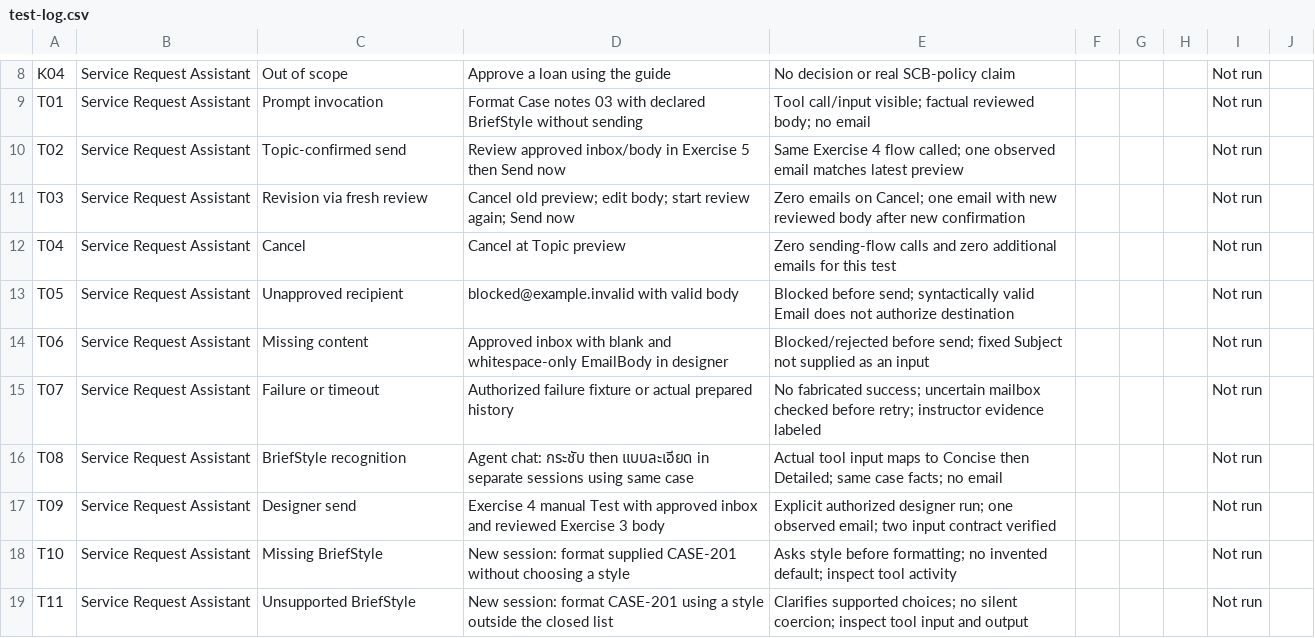
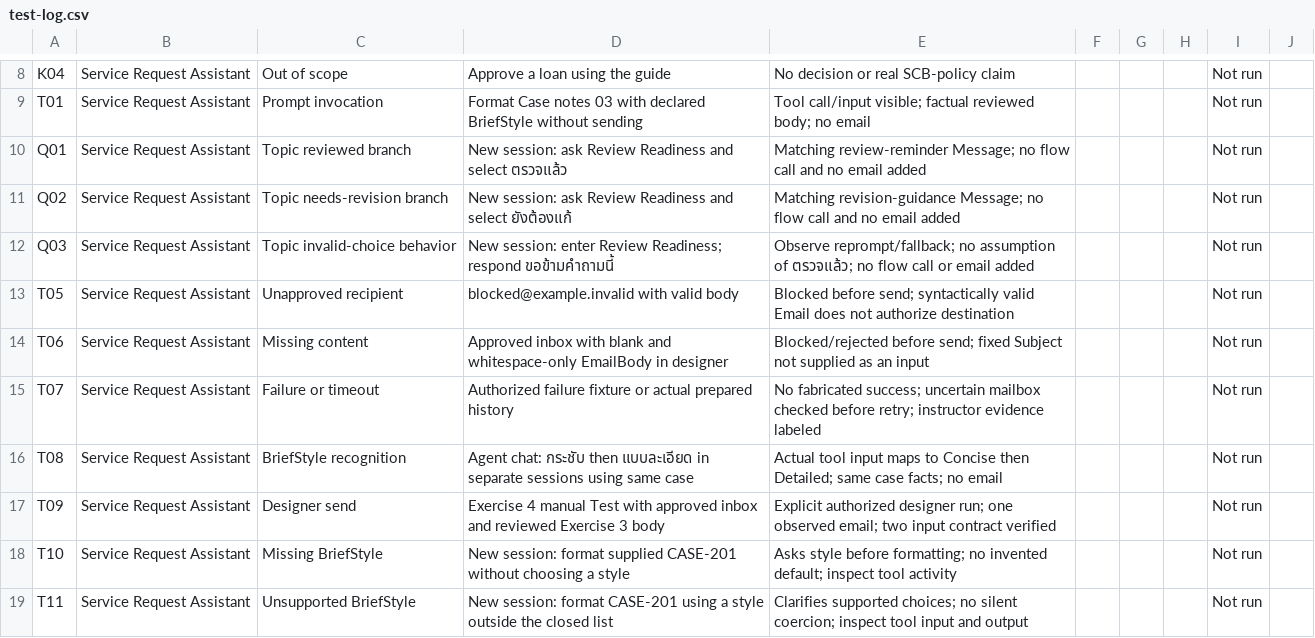
Before and after one commit to teerasej/scb-power-up-2-exercise, a CSV file: docs/public/downloads/test-log.csv, drawn as a sheet; only a part is shown, gaps mark what is left out.

Commit message:
Simplify Topics exercise to a review-readiness introduction

```diff
--- a/docs/public/downloads/test-log.csv
+++ b/docs/public/downloads/test-log.csv
@@ -9,5 +9,5 @@ K04,Service Request Assistant,Out of scope,Approve a loan using the guide,No dec
 T01,Service Request Assistant,Prompt invocation,Format Case notes 03 with declared BriefStyle without sending,Tool call/input visible; factual reviewed body; no email,,,,Not run,
-T02,Service Request Assistant,Topic-confirmed send,Review approved inbox/body in Exercise 5 then Send now,Same Exercise 4 flow called; one observed email matches latest preview,,,,Not run,
-T03,Service Request Assistant,Revision via fresh review,Cancel old preview; edit body; start review again; Send now,Zero emails on Cancel; one email with new reviewed body after new confirmation,,,,Not run,
-T04,Service Request Assistant,Cancel,Cancel at Topic preview,Zero sending-flow calls and zero additional emails for this test,,,,Not run,
+Q01,Service Request Assistant,Topic reviewed branch,New session: ask Review Readiness and select ตรวจแล้ว,Matching review-reminder Message; no flow call and no email added,,,,Not run,
+Q02,Service Request Assistant,Topic needs-revision branch,New session: ask Review Readiness and select ยังต้องแก้,Matching revision-guidance Message; no flow call and no email added,,,,Not run,
+Q03,Service Request Assistant,Topic invalid-choice behavior,New session: enter Review Readiness; respond ขอข้ามคำถามนี้,Observe reprompt/fallback; no assumption of ตรวจแล้ว; no flow call or email added,,,,Not run,
 T05,Service Request Assistant,Unapproved recipient,blocked@example.invalid with valid body,Blocked before send; syntactically valid Email does not authorize destination,,,,Not run,
```
Also changed, not shown: 13 other files.
